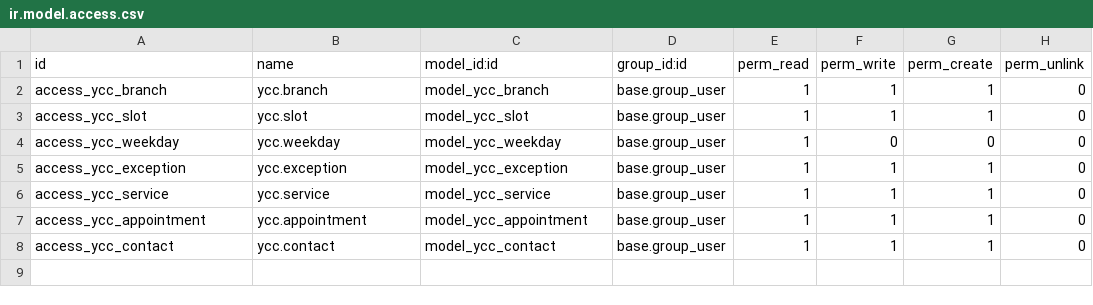
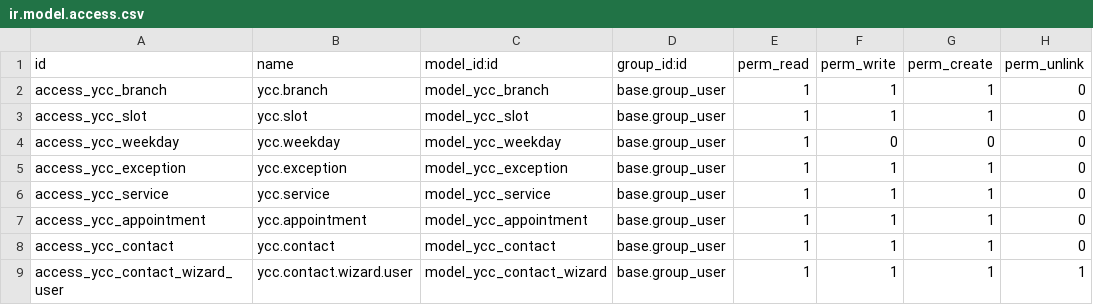
Before and after one commit to qimamhd/yousentech_car_appointments, a CSV file: security/ir.model.access.csv, drawn as a sheet.

```diff
--- a/security/ir.model.access.csv
+++ b/security/ir.model.access.csv
@@ -8 +8,2 @@ access_ycc_appointment,ycc.appointment,model_ycc_appointment,base.group_user,1,1
 access_ycc_contact,ycc.contact,model_ycc_contact,base.group_user,1,1,1,0
+access_ycc_contact_wizard_user,ycc.contact.wizard.user,model_ycc_contact_wizard,base.group_user,1,1,1,1
```
Also changed, not shown: 4 other files.
